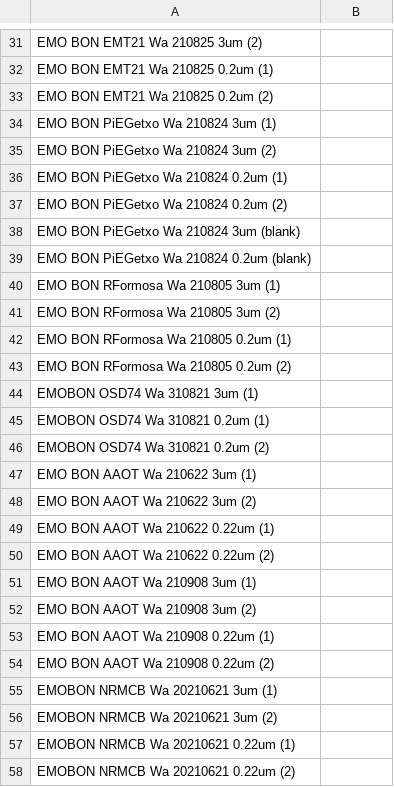
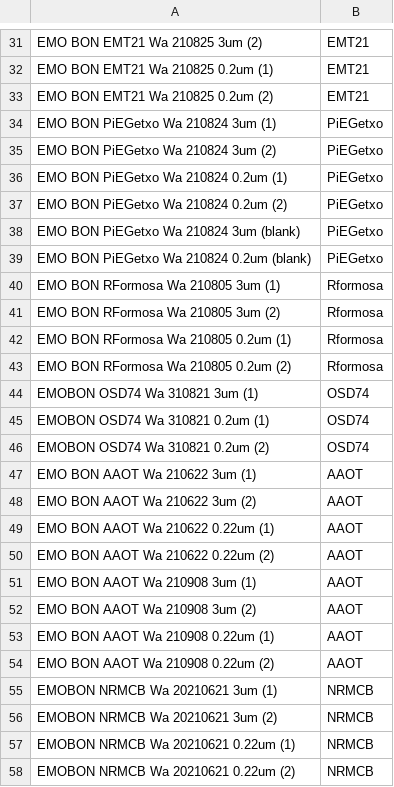
Before and after one commit to emo-bon/sequencing-crate, a CSV file: shipment/20211001_samples.csv, drawn as a sheet; only a part is shown, gaps mark what is left out; the diff covers the shown part only; the diff names each change by its address in the sheet, - before the commit and + after, or states it on an @@ line.

```diff
--- a/shipment/20211001_samples.csv
+++ b/shipment/20211001_samples.csv
-B31:B33: (empty)
+B31:B33: EMT21
-B34:B39: (empty)
+B34:B39: PiEGetxo
-B40:B43: (empty)
+B40:B43: Rformosa
-B44:B46: (empty)
+B44:B46: OSD74
-B47:B54: (empty)
+B47:B54: AAOT
-B55:B58: (empty)
+B55:B58: NRMCB
```
Also changed, not shown: 63 edited cells elsewhere in this file.
